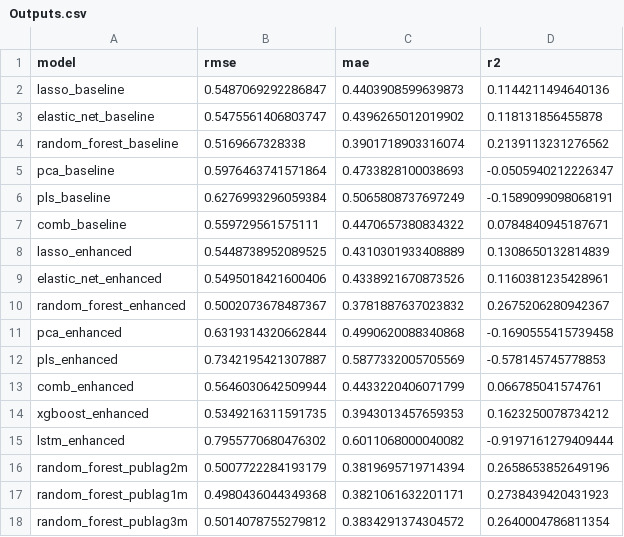
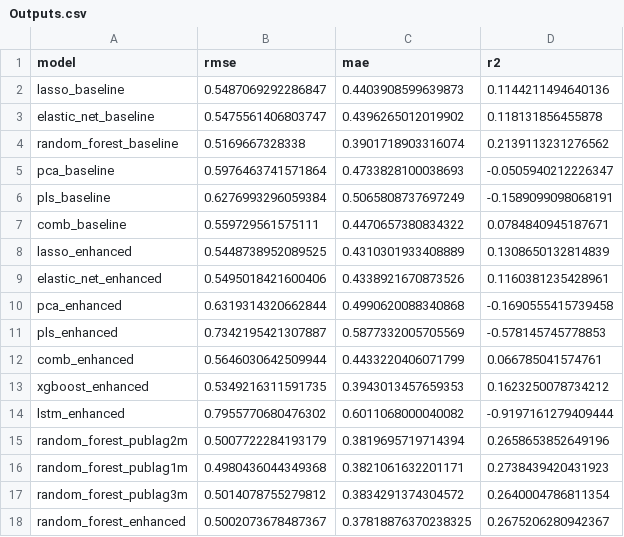
Before and after one commit to MochiaoChen/Text2Inflation, a CSV file: outputs/Outputs.csv, drawn as a sheet; removed rows and columns are numbered as before the commit, all else as after; the diff names each change by its address in the sheet, - before the commit and + after, or states it on an @@ line.

```diff
--- a/outputs/Outputs.csv
+++ b/outputs/Outputs.csv
-row 10: random_forest_enhanced | 0.5002073678487367 | 0.3781887637023832 | 0.2675206280942367
+row 18: random_forest_enhanced | 0.5002073678487367 | 0.37818876370238325 | 0.2675206280942367
```
Also changed, not shown: outputs/predictions/random_forest_enhanced.csv, 3 other files.
